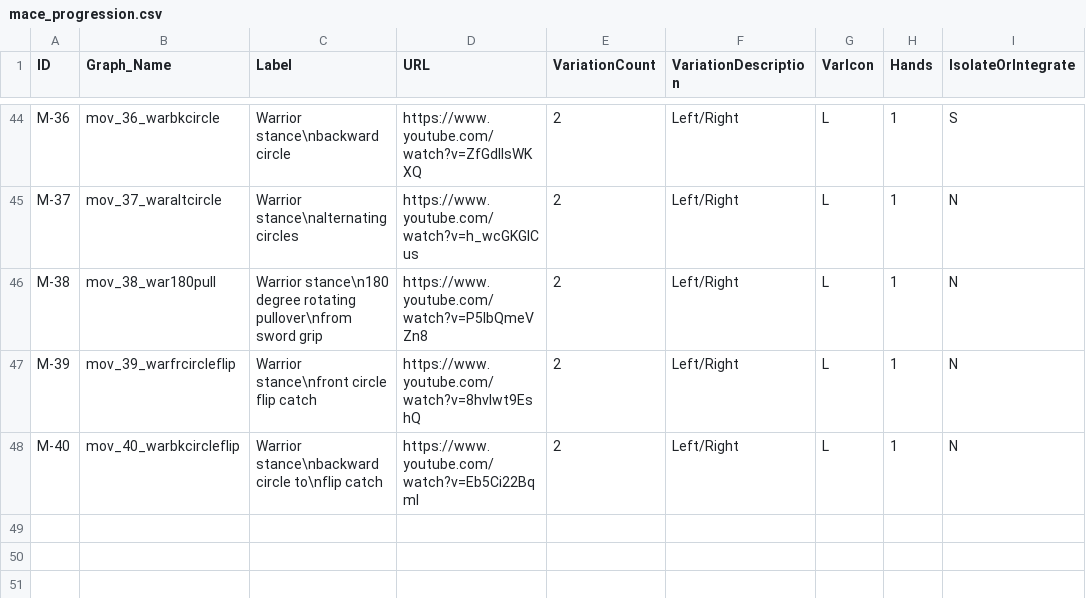
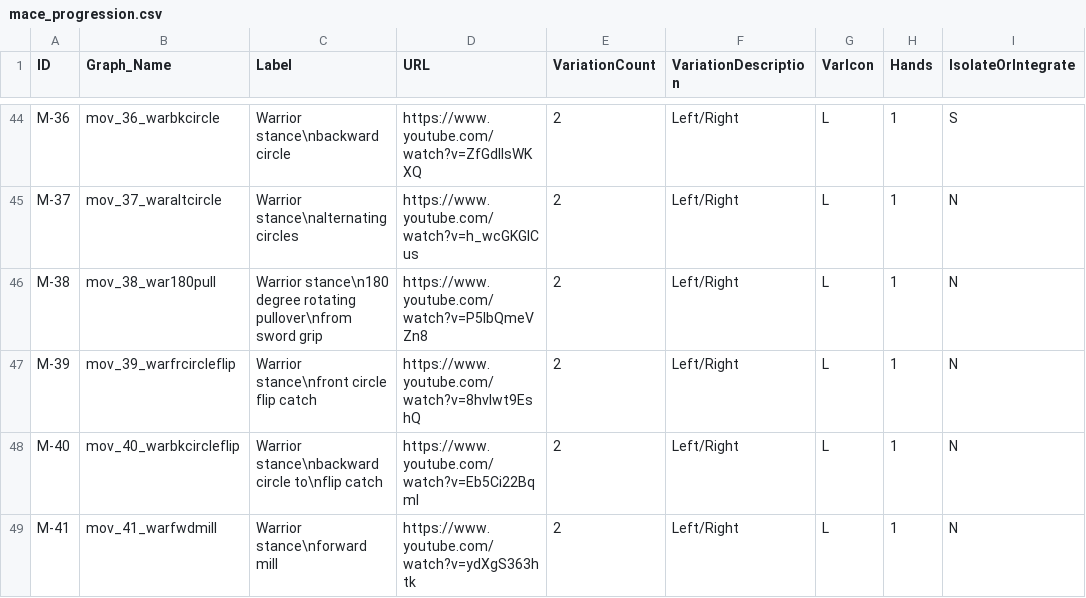
Before and after one commit to dznz/wildman-skill-trees, a CSV file: src/mace/mace_progression.csv, drawn as a sheet; only a part is shown, gaps mark what is left out.

Commit message:
feat(mace_progression): add M-41

```diff
--- a/src/mace/mace_progression.csv
+++ b/src/mace/mace_progression.csv
@@ -48 +48,2 @@ M-39,mov_39_warfrcircleflip,Warrior stance\nfront circle flip catch,https://www.
 M-40,mov_40_warbkcircleflip,Warrior stance\nbackward circle to\nflip catch,https://www.youtube.com/watch?v=Eb5Ci22BqmI,2,Left/Right,L,1,N
+M-41,mov_41_warfwdmill,Warrior stance\nforward mill,https://www.youtube.com/watch?v=ydXgS363htk,2,Left/Right,L,1,N
```
Also changed, not shown: 2 other files.
